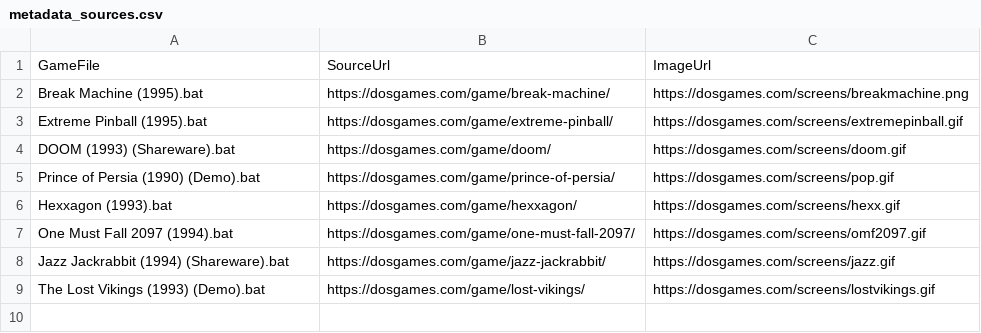
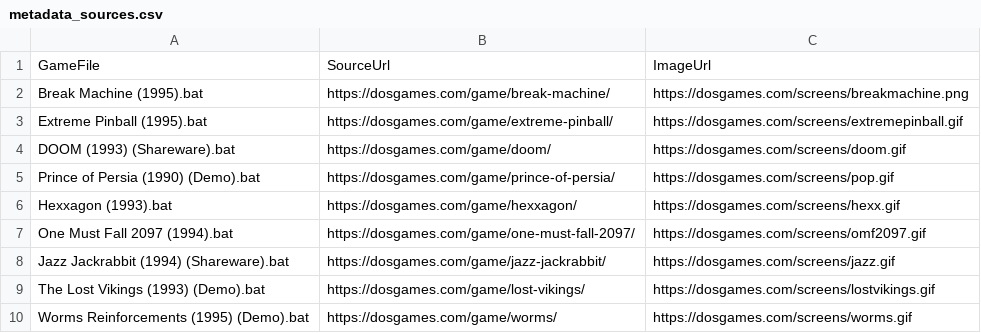
Before and after one commit to tecnificados/retro_script, a CSV file: metadata_sources.csv, drawn as a sheet; the diff names each change by its address in the sheet, - before the commit and + after, or states it on an @@ line.

Commit message:
Worms reinforcements CD demo added

```diff
--- a/metadata_sources.csv
+++ b/metadata_sources.csv
+row 10: Worms Reinforcements (1995) (Demo).bat | https://dosgames.com/game/worms/ | https://dosgames.com/screens/worms.gif
```
Also changed, not shown: 6 other files.
